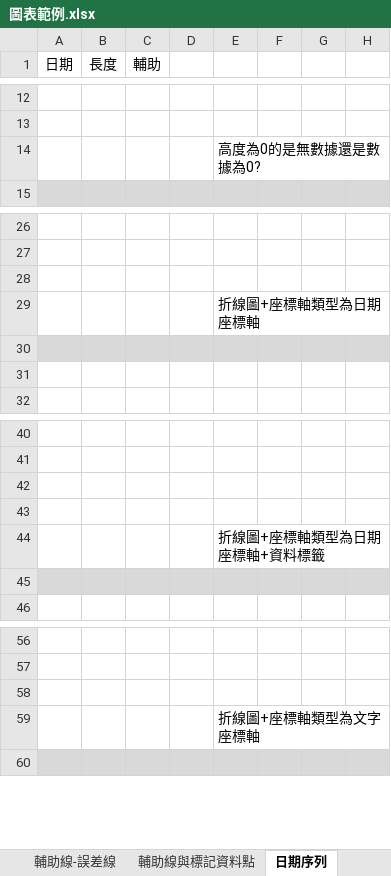
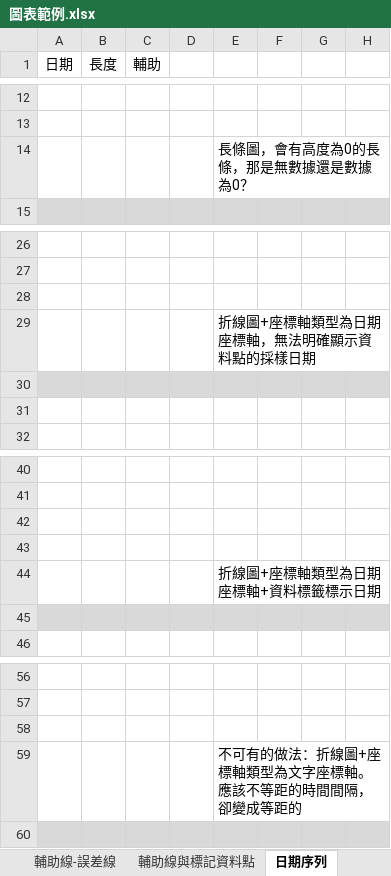
Before and after one commit to ChihHsiangChien/DataVisualization, an Excel workbook: 圖表範例.xlsx, sheet 日期序列, drawn as a sheet; only a part is shown, gaps mark what is left out; values as stored, in another font and other column widths than the file's, no borders; charts and pictures not drawn; the diff names each change by its address in the sheet, - before the commit and + after, or states it on an @@ line.

```diff
--- a/圖表範例.xlsx (sheet 日期序列)
+++ b/圖表範例.xlsx (sheet 日期序列)
-E14: 高度為0的是無數據還是數據為0?
+E14: 長條圖，會有高度為0的長條，那是無數據還是數據為0？
-E29: 折線圖+座標軸類型為日期座標軸
+E29: 折線圖+座標軸類型為日期座標軸，無法明確顯示資料點的採樣日期
-E44: 折線圖+座標軸類型為日期座標軸+資料標籤
+E44: 折線圖+座標軸類型為日期座標軸+資料標籤標示日期
-E59: 折線圖+座標軸類型為文字座標軸
+E59: 不可有的做法：折線圖+座標軸類型為文字座標軸。應該不等距的時間間隔，卻變成等距的
```
Also changed, not shown: sheet 組圖(1), sheet 組圖(2), sheet 視覺元素, sheet 長條圖或折線圖, sheet 圖例格線刻度, sheet 輔助線與標記資料點, other sheet tabs, charts or pictures.
